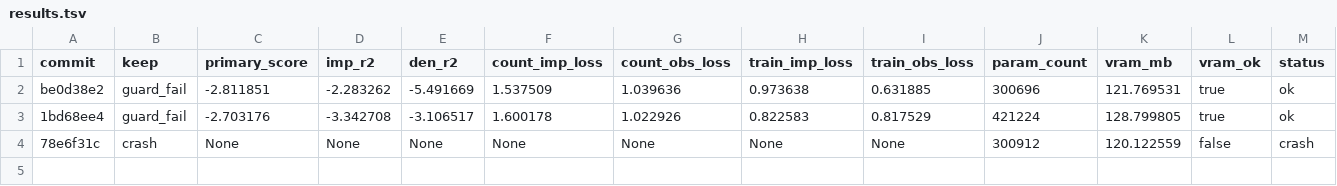
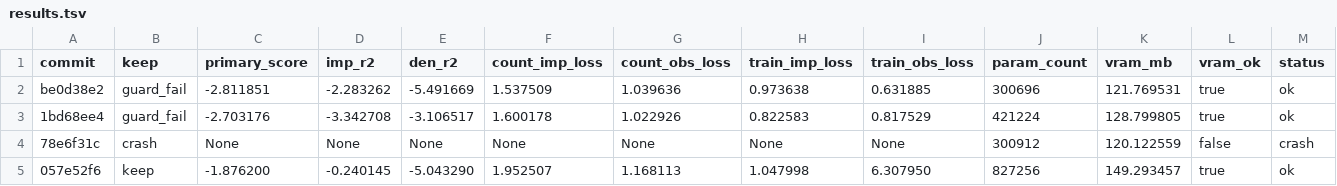
Before and after one commit to mehdiforoozandeh/CANDI, a TSV file: sandbox/autoresearch/june3/results.tsv, drawn as a sheet; only a part is shown; rows hold the shown columns only; the diff names each change by its address in the sheet, - before the commit and + after, or states it on an @@ line.

```diff
--- a/sandbox/autoresearch/june3/results.tsv
+++ b/sandbox/autoresearch/june3/results.tsv
+row 5: 057e52f6 | keep | -1.876200 | -0.240145 | -5.043290 | 1.952507 | 1.168113 | 1.047998 | 6.307950 | 827256 | 149.293457 | true | ok
```
Also changed, not shown: 2 other files.
